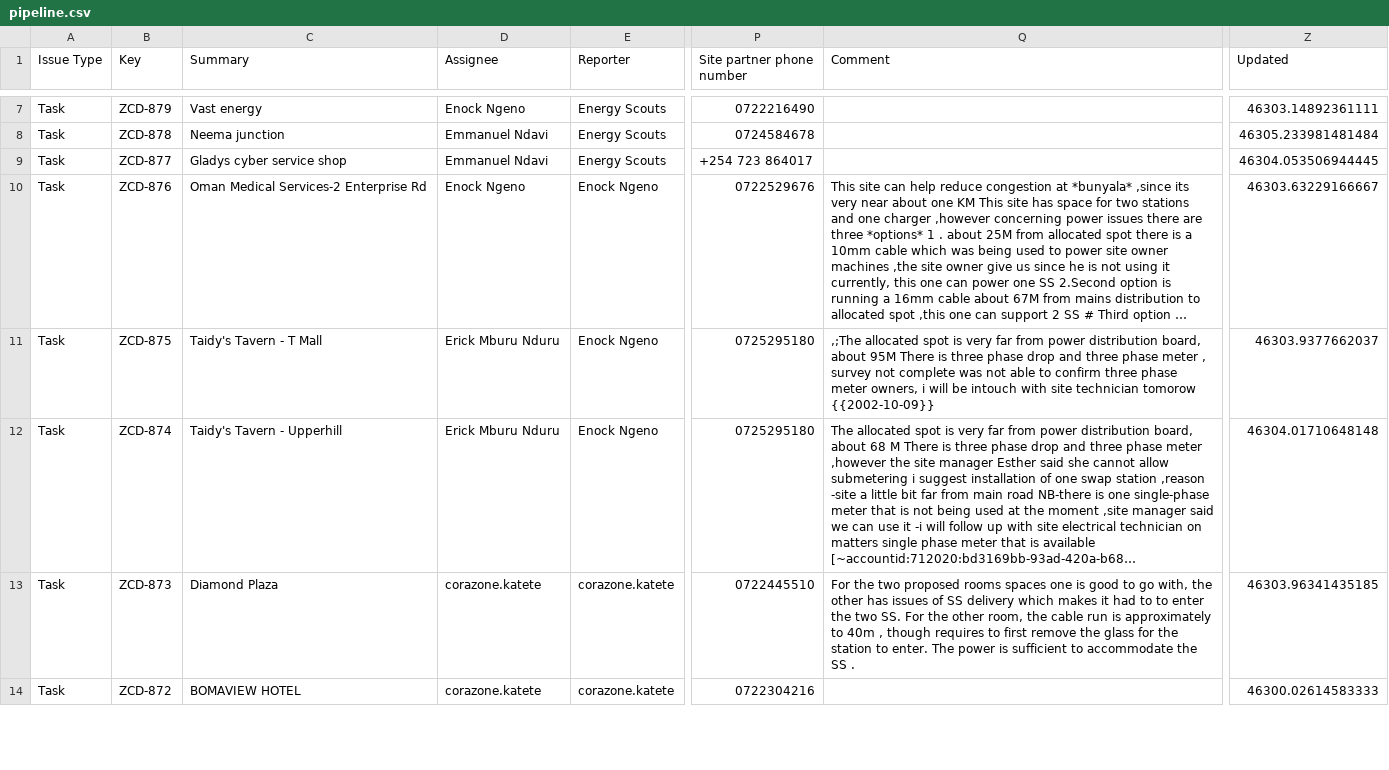
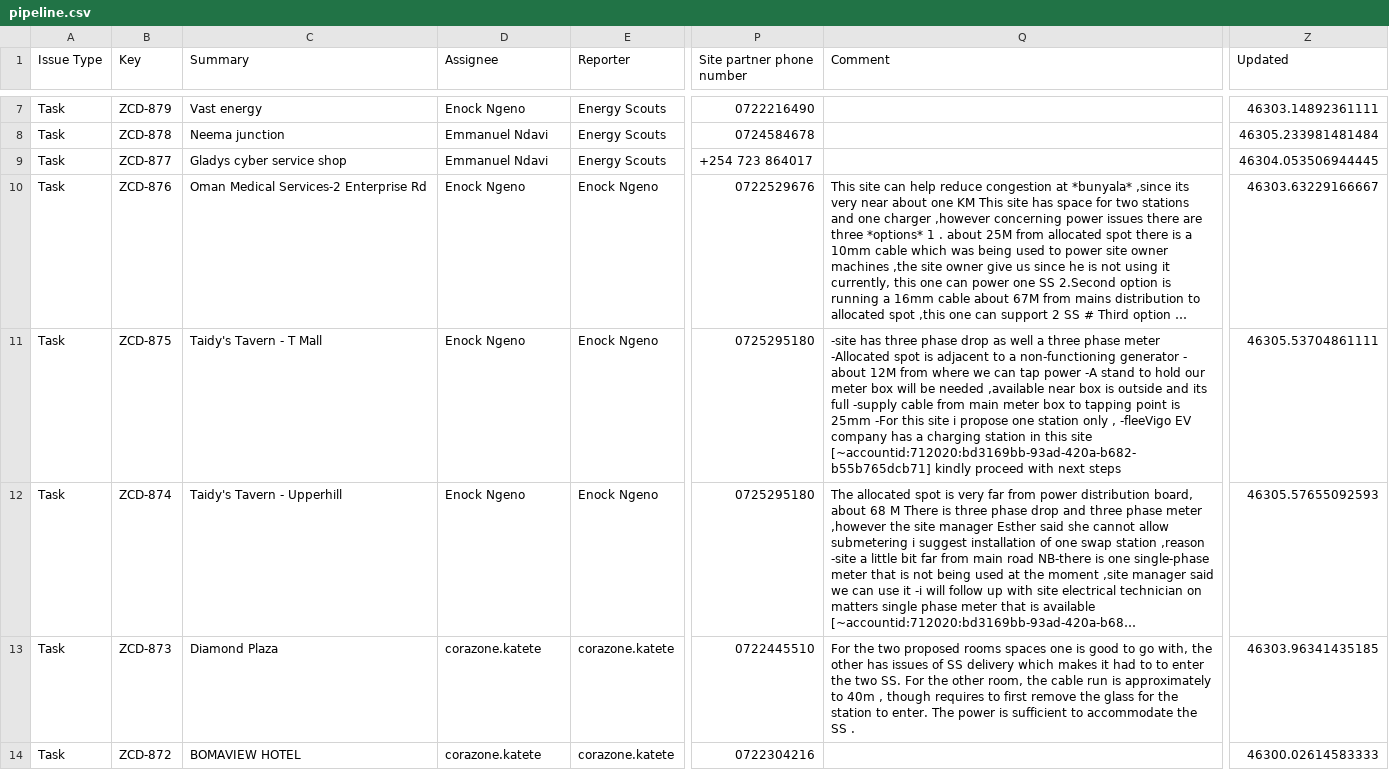
Before and after one commit to keithkinuthiakamauzeno/Network-Overview-Dashboard, a CSV file: data/pipeline.csv, drawn as a sheet; only a part is shown, gaps mark what is left out; long unchanged cells end in …; the diff covers the shown part only; the diff names each change by its address in the sheet, - before the commit and + after, or states it on an @@ line.

```diff
--- a/data/pipeline.csv
+++ b/data/pipeline.csv
-D11:D12 (Assignee): Erick Mburu Nduru
+D11:D12 (Assignee): Enock Ngeno
-Q11 (Comment): ,;The allocated spot is very far from power distribution board, about 95M There is three phase drop and three phase meter , survey not complete was not able to confirm three phase meter owners, i will be intouch with site technician tomorow {{2002-10-09}}
+Q11 (Comment): -site has three phase drop as well a three phase meter -Allocated spot is adjacent to a non-functioning generator - about 12M from where we can tap power -A stand to hold our meter box will be needed ,available near box is outside and its full -supply cable from main meter box to tapping point is 25mm -For this site i propose one station only , -fleeVigo EV company has a charging station in this site [~accountid:712020:bd3169bb-93ad-420a-b682-b55b765dcb71] kindly proceed with next steps
-Z11 (Updated): 46303.9377662037
+Z11 (Updated): 46305.53704861111
-Z12 (Updated): 46304.01710648148
+Z12 (Updated): 46305.57655092593
```
Also changed, not shown: 3 edited cells elsewhere in this file.
